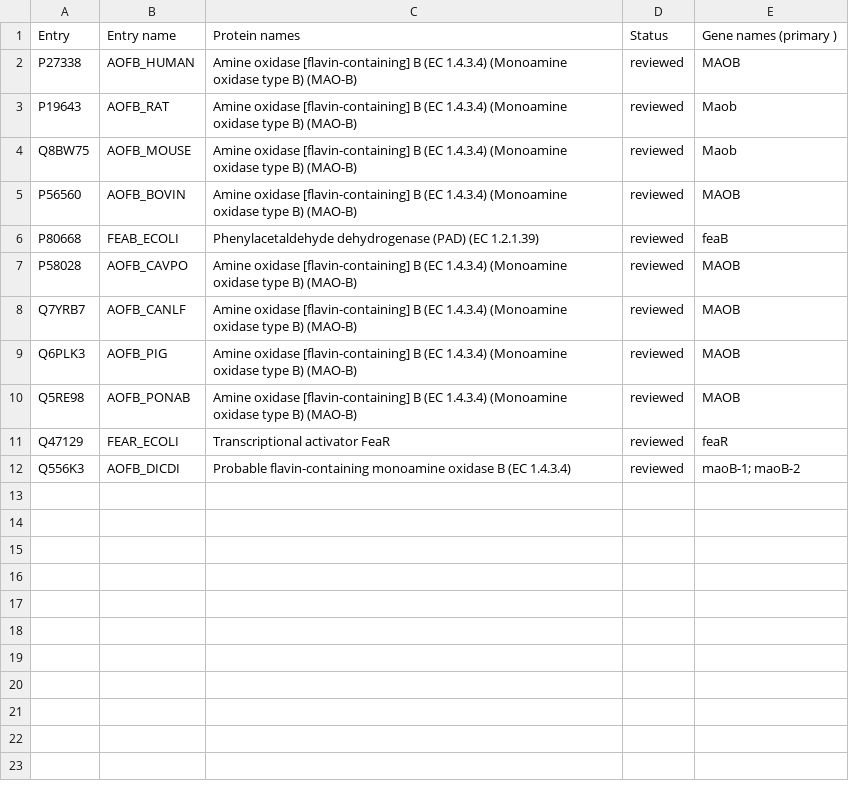
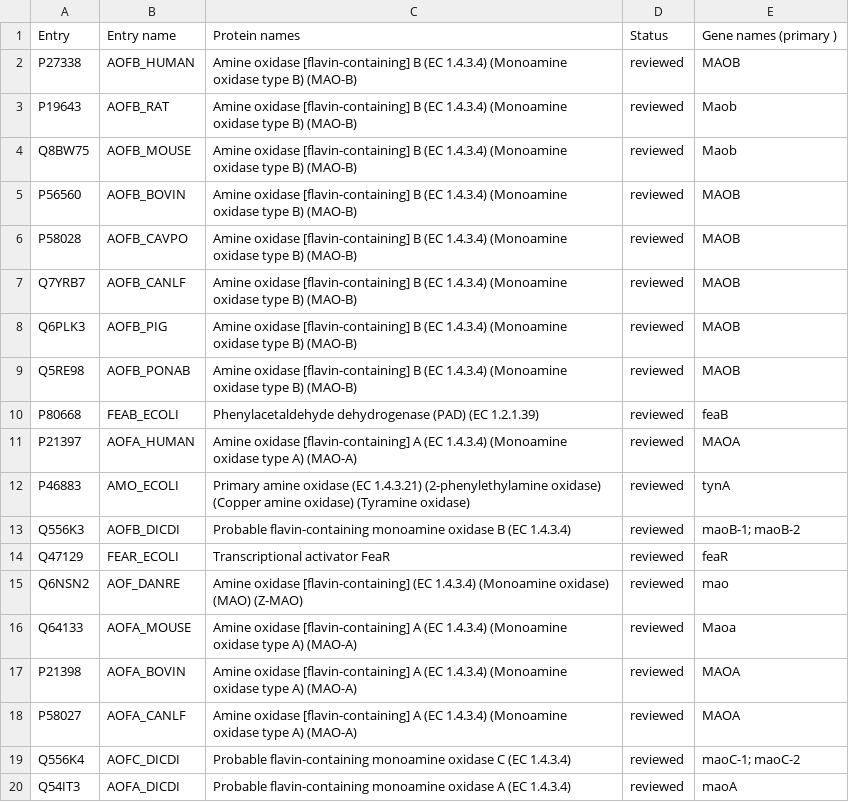
Before and after one commit to georgemarselis/homeworkdb, a TSV file: uniprot/proteins/MAOB.tsv, drawn as a sheet.

Commit message:
moved along, finally, able to load fasta sequences, but now got issues with FK

```diff
--- a/uniprot/proteins/MAOB.tsv
+++ b/uniprot/proteins/MAOB.tsv
@@ -5,3 +5,2 @@ Q8BW75	AOFB_MOUSE	Amine oxidase [flavin-containing] B (EC 1.4.3.4) (Monoamine ox
 P56560	AOFB_BOVIN	Amine oxidase [flavin-containing] B (EC 1.4.3.4) (Monoamine oxidase type B) (MAO-B)	reviewed	MAOB
-P80668	FEAB_ECOLI	Phenylacetaldehyde dehydrogenase (PAD) (EC 1.2.1.39)	reviewed	feaB
 P58028	AOFB_CAVPO	Amine oxidase [flavin-containing] B (EC 1.4.3.4) (Monoamine oxidase type B) (MAO-B)	reviewed	MAOB
@@ -10,3 +9,12 @@ Q6PLK3	AOFB_PIG	Amine oxidase [flavin-containing] B (EC 1.4.3.4) (Monoamine oxid
 Q5RE98	AOFB_PONAB	Amine oxidase [flavin-containing] B (EC 1.4.3.4) (Monoamine oxidase type B) (MAO-B)	reviewed	MAOB
+P80668	FEAB_ECOLI	Phenylacetaldehyde dehydrogenase (PAD) (EC 1.2.1.39)	reviewed	feaB
+P21397	AOFA_HUMAN	Amine oxidase [flavin-containing] A (EC 1.4.3.4) (Monoamine oxidase type A) (MAO-A)	reviewed	MAOA
+P46883	AMO_ECOLI	Primary amine oxidase (EC 1.4.3.21) (2-phenylethylamine oxidase) (Copper amine oxidase) (Tyramine oxidase)	reviewed	tynA
+Q556K3	AOFB_DICDI	Probable flavin-containing monoamine oxidase B (EC 1.4.3.4)	reviewed	maoB-1; maoB-2
 Q47129	FEAR_ECOLI	Transcriptional activator FeaR	reviewed	feaR
-Q556K3	AOFB_DICDI	Probable flavin-containing monoamine oxidase B (EC 1.4.3.4)	reviewed	maoB-1; maoB-2
+Q6NSN2	AOF_DANRE	Amine oxidase [flavin-containing] (EC 1.4.3.4) (Monoamine oxidase) (MAO) (Z-MAO)	reviewed	mao
+Q64133	AOFA_MOUSE	Amine oxidase [flavin-containing] A (EC 1.4.3.4) (Monoamine oxidase type A) (MAO-A)	reviewed	Maoa
+P21398	AOFA_BOVIN	Amine oxidase [flavin-containing] A (EC 1.4.3.4) (Monoamine oxidase type A) (MAO-A)	reviewed	MAOA
+P58027	AOFA_CANLF	Amine oxidase [flavin-containing] A (EC 1.4.3.4) (Monoamine oxidase type A) (MAO-A)	reviewed	MAOA
+Q556K4	AOFC_DICDI	Probable flavin-containing monoamine oxidase C (EC 1.4.3.4)	reviewed	maoC-1; maoC-2
+Q54IT3	AOFA_DICDI	Probable flavin-containing monoamine oxidase A (EC 1.4.3.4)	reviewed	maoA
```
Also changed, not shown: uniprot/proteins/BST1.tsv, 6 other files.
